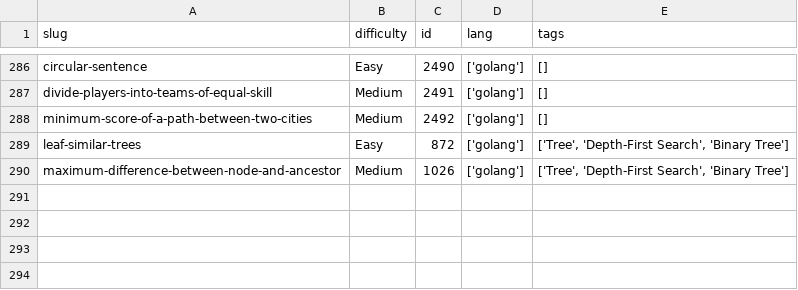
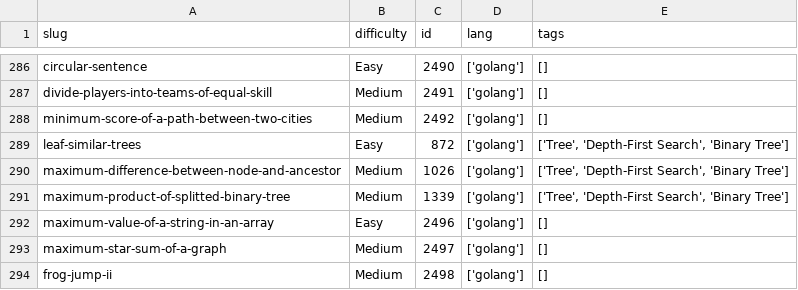
Before and after one commit to dimaglushkov/solutions, a CSV file: leetcode/.meta.csv, drawn as a sheet; only a part is shown, gaps mark what is left out.

```diff
--- a/leetcode/.meta.csv
+++ b/leetcode/.meta.csv
@@ -290 +290,5 @@ leaf-similar-trees,Easy,872,['golang'],"['Tree', 'Depth-First Search', 'Binary T
 maximum-difference-between-node-and-ancestor,Medium,1026,['golang'],"['Tree', 'Depth-First Search', 'Binary Tree']"
+maximum-product-of-splitted-binary-tree,Medium,1339,['golang'],"['Tree', 'Depth-First Search', 'Binary Tree']"
+maximum-value-of-a-string-in-an-array,Easy,2496,['golang'],[]
+maximum-star-sum-of-a-graph,Medium,2497,['golang'],[]
+frog-jump-ii,Medium,2498,['golang'],[]
```
Also changed, not shown: 7 other files.
